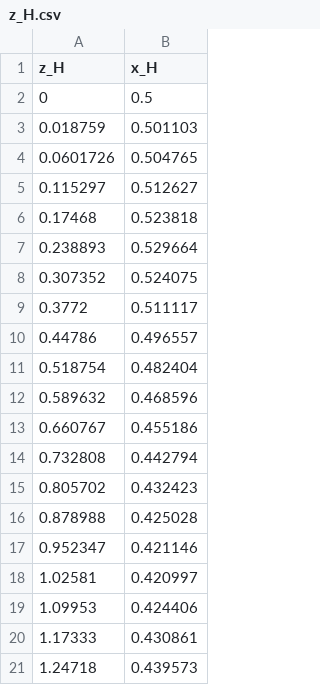
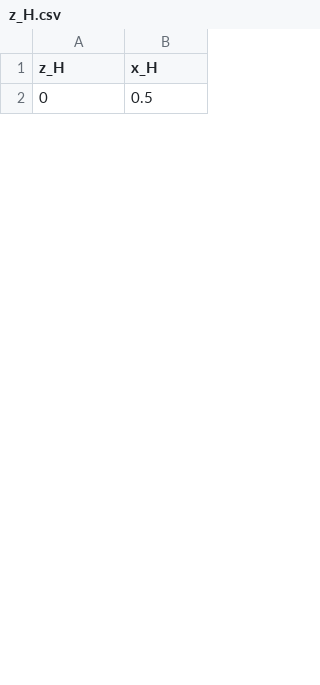
Before and after one commit to Kasahara1341/IP_CU_LBM, a CSV file: EllipticalFall2/z_H.csv, drawn as a sheet; only a part is shown; the diff covers the shown part only.

```diff
--- a/EllipticalFall2/z_H.csv
+++ b/EllipticalFall2/z_H.csv
@@ -2,20 +2 @@ z_H,x_H
 0,0.5
-0.018759,0.501103
-0.0601726,0.504765
-0.115297,0.512627
-0.17468,0.523818
-0.238893,0.529664
-0.307352,0.524075
-0.3772,0.511117
-0.44786,0.496557
-0.518754,0.482404
-0.589632,0.468596
-0.660767,0.455186
-0.732808,0.442794
-0.805702,0.432423
-0.878988,0.425028
-0.952347,0.421146
-1.02581,0.420997
-1.09953,0.424406
-1.17333,0.430861
-1.24718,0.439573
```
Also changed, not shown: 30 added rows and 11 removed rows elsewhere in this file, EllipticalFall2/x_theta.csv, 6 other files.
